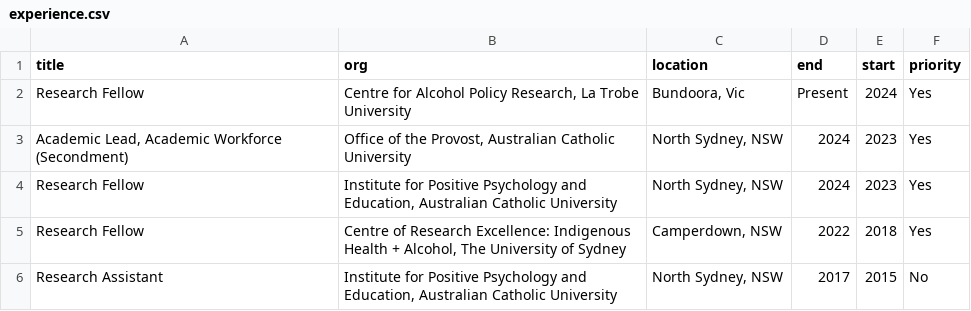
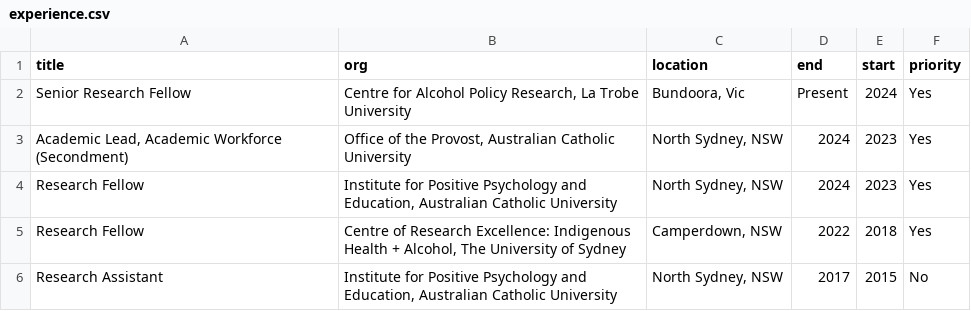
Before and after one commit to conig/jamesconigrave, a CSV file: inst/db/experience.csv, drawn as a sheet.

```diff
--- a/inst/db/experience.csv
+++ b/inst/db/experience.csv
@@ -1,3 +1,3 @@
 title,org,location,end,start,priority
-Research Fellow,"Centre for Alcohol Policy Research, La Trobe University","Bundoora, Vic",Present,2024,Yes
+Senior Research Fellow,"Centre for Alcohol Policy Research, La Trobe University","Bundoora, Vic",Present,2024,Yes
 "Academic Lead, Academic Workforce (Secondment)","Office of the Provost, Australian Catholic University","North Sydney, NSW",2024,2023,Yes
```
Also changed, not shown: inst/db/students.csv, 9 other files.
